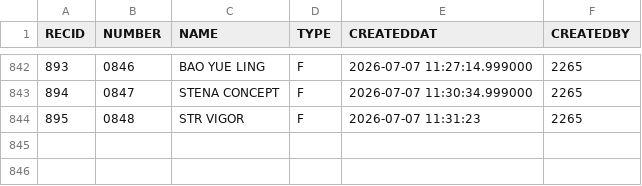
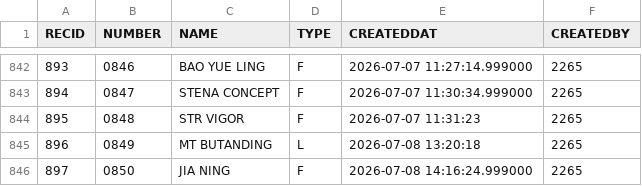
Before and after one commit to fri-mis-enterprise/MMSI.IBS, a CSV file: Imports/vessel.csv, drawn as a sheet; only a part is shown, gaps mark what is left out; the diff names each change by its address in the sheet, - before the commit and + after, or states it on an @@ line.

```diff
--- a/Imports/vessel.csv
+++ b/Imports/vessel.csv
+row 845: 896 | 0849 | MT BUTANDING | L | 2026-07-08 13:20:18 | 2265
+row 846: 897 | 0850 | JIA NING | F | 2026-07-08 14:16:24.999000 | 2265
```
Also changed, not shown: Imports/bill_adjust.csv, Imports/bill_dispatch.csv, 3 other files.
